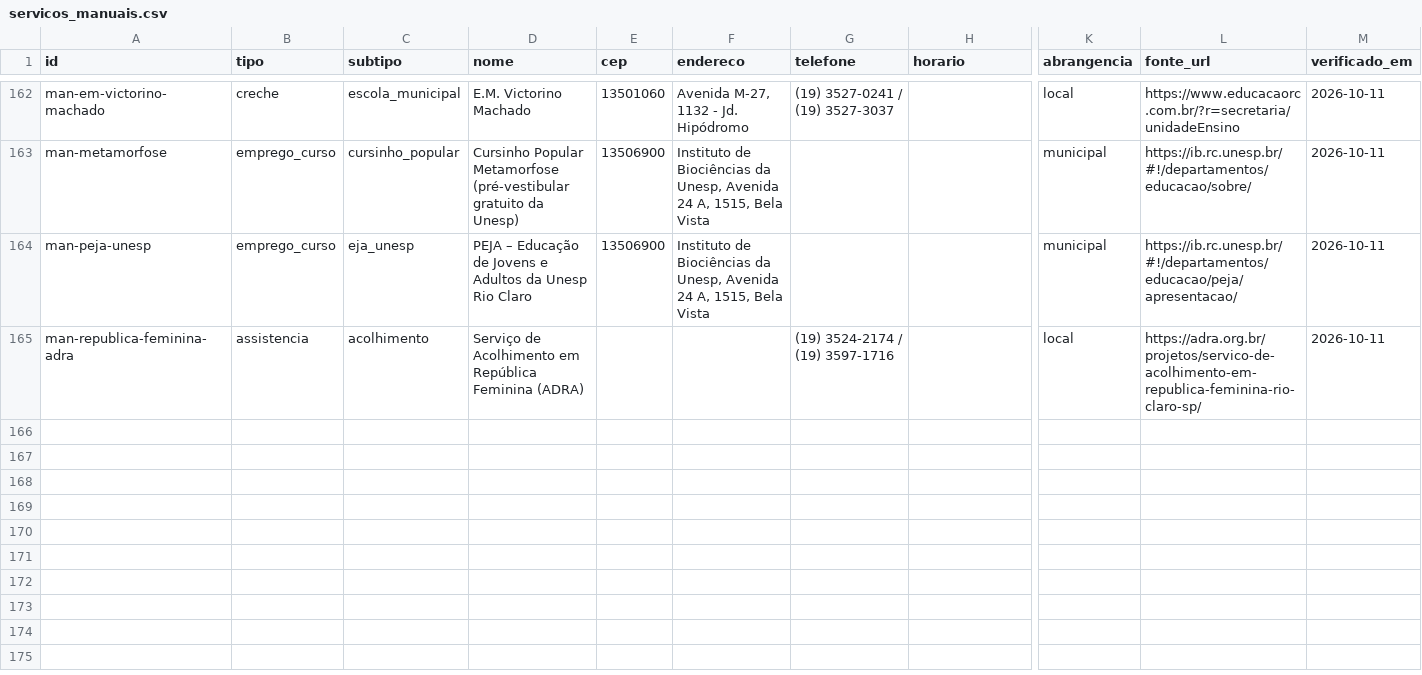
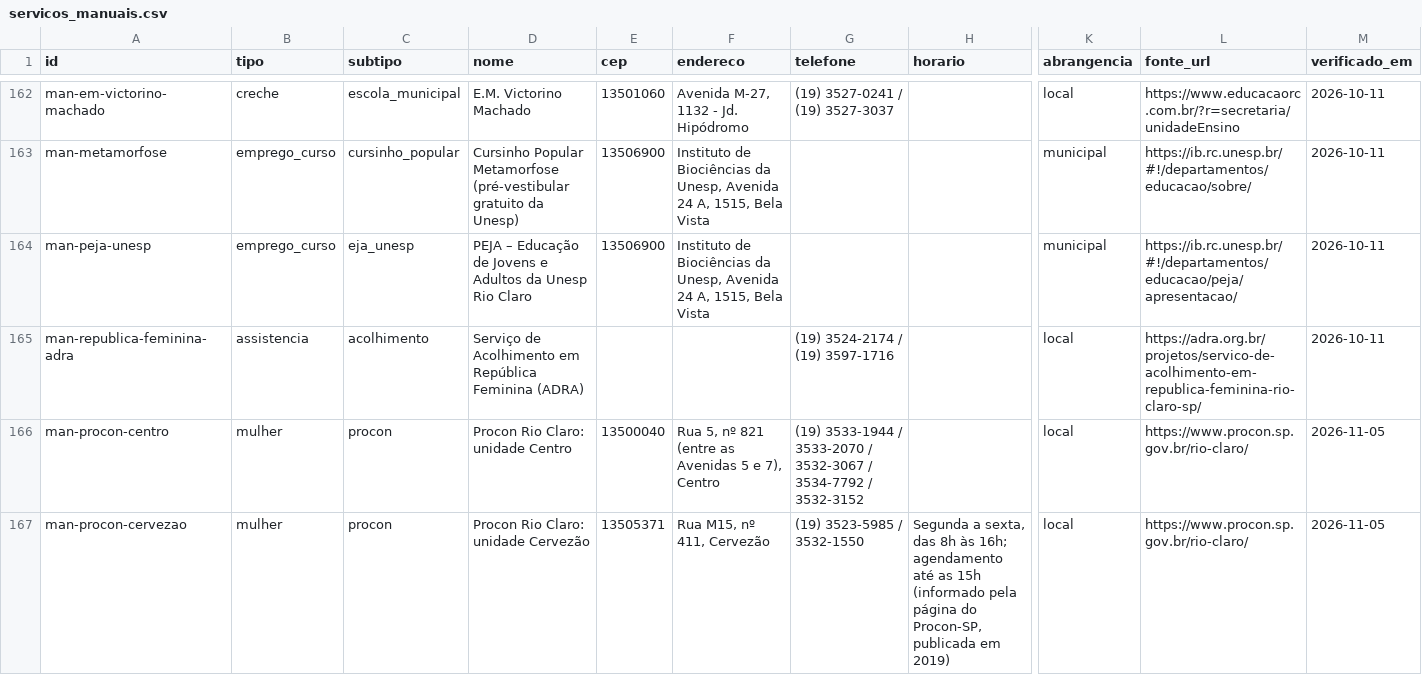
Before and after one commit to vladimirsejas/MISM3, a CSV file: catalogo/servicos_manuais.csv, drawn as a sheet; only a part is shown, gaps mark what is left out; rows hold the shown columns only; the diff names each change by its address in the sheet, - before the commit and + after, or states it on an @@ line.

```diff
--- a/catalogo/servicos_manuais.csv
+++ b/catalogo/servicos_manuais.csv
+row 166: man-procon-centro | mulher | procon | Procon Rio Claro: unidade Centro | 13500040 | Rua 5, nº 821 (entre as Avenidas 5 e 7), Centro | (19) 3533-1944 / 3533-2070 / 3532-3067 / 3534-7792 / 3532-3152 |  | local | https://www.procon.sp.gov.br/rio-claro/ | 2026-11-05
+row 167: man-procon-cervezao | mulher | procon | Procon Rio Claro: unidade Cervezão | 13505371 | Rua M15, nº 411, Cervezão | (19) 3523-5985 / 3532-1550 | Segunda a sexta, das 8h às 16h; agendamento até as 15h (informado pela página do Procon-SP, publicada em 2019) | local | https://www.procon.sp.gov.br/rio-claro/ | 2026-11-05
```
Also changed, not shown: 6 other files.
